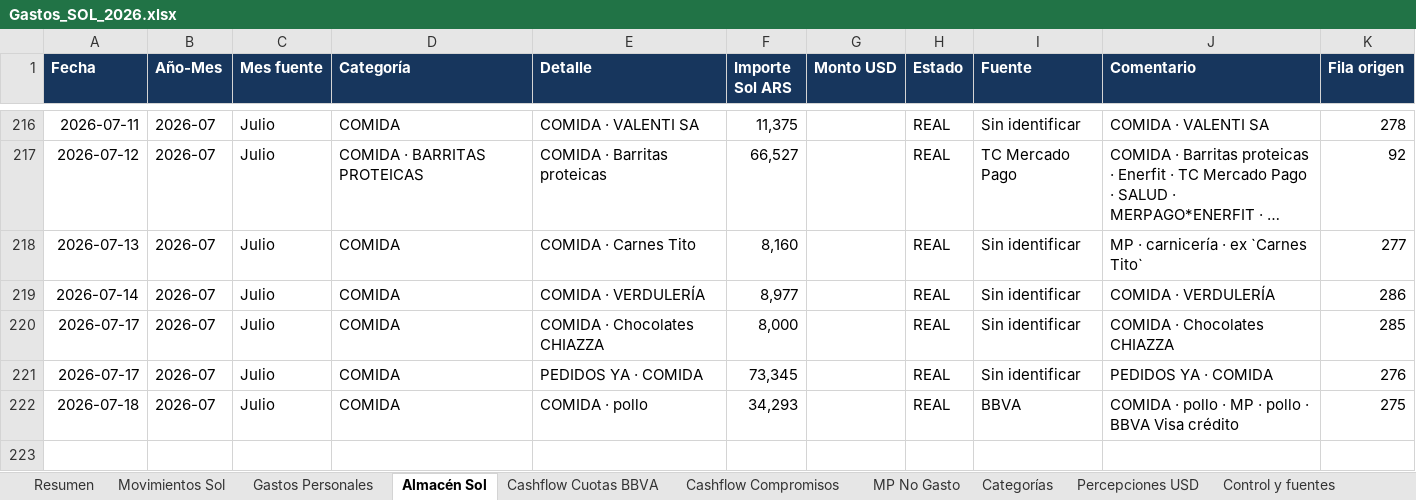
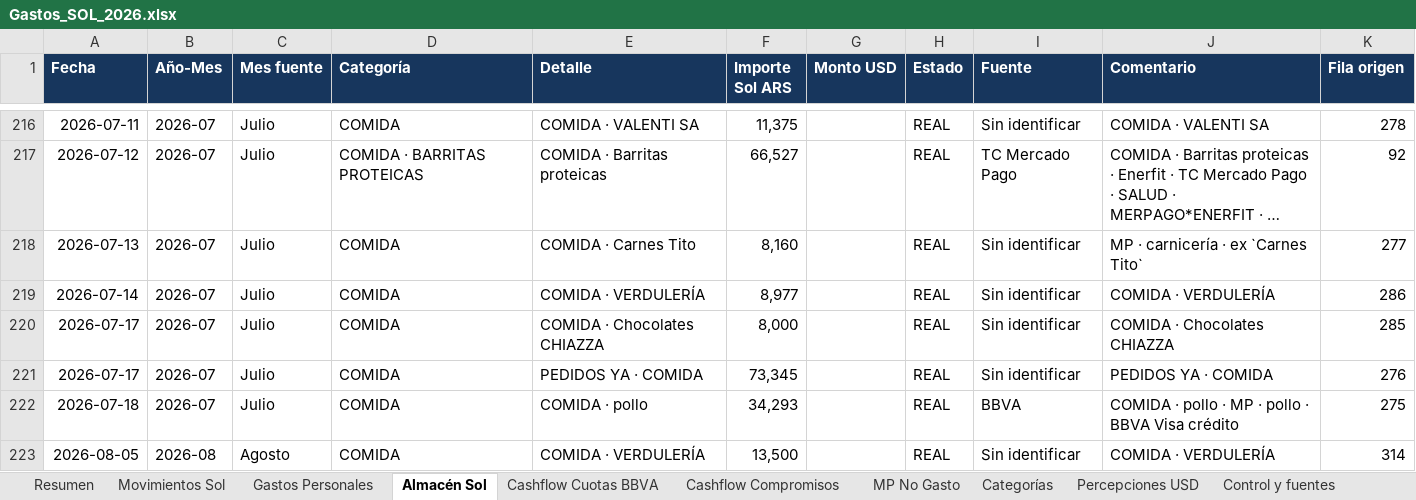
Before and after one commit to solzito148/budget, an Excel workbook: SOL/Gastos_SOL_2026.xlsx, sheet Almacén Sol, drawn as a sheet; only a part is shown, gaps mark what is left out; long unchanged cells end in …; values as stored, in another font and other column widths than the file's, no borders; table styles not drawn; the diff names each change by its address in the sheet, - before the commit and + after, or states it on an @@ line.

```diff
--- a/SOL/Gastos_SOL_2026.xlsx (sheet Almacén Sol)
+++ b/SOL/Gastos_SOL_2026.xlsx (sheet Almacén Sol)
+row 223: 2026-08-05 | 2026-08 | Agosto | COMIDA | COMIDA · VERDULERÍA | 13,500 |  | REAL | Sin identificar | COMIDA · VERDULERÍA | 314
```
Also changed, not shown: sheet Movimientos Sol, sheet Resumen, sheet Control y fuentes, sheet Categorías, CIUDAD/Gastos_CIUDAD_1132_2026.xlsx, 1 other file.
